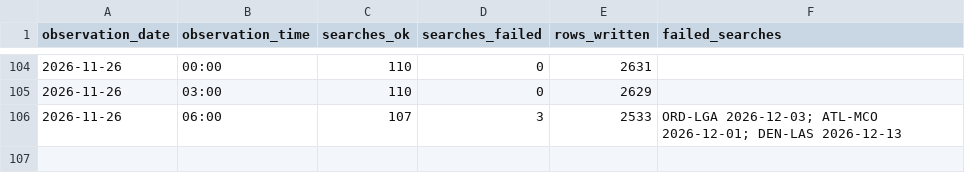
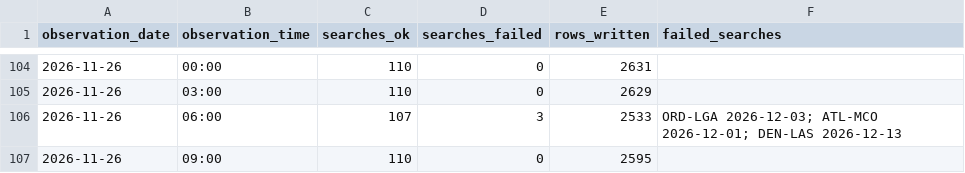
Before and after one commit to avaiwashita1/flight-price-tracker, a CSV file: data/run_log.csv, drawn as a sheet; only a part is shown, gaps mark what is left out; the diff names each change by its address in the sheet, - before the commit and + after, or states it on an @@ line.

Commit message:
Add observations 2026-11-26 17:13

```diff
--- a/data/run_log.csv
+++ b/data/run_log.csv
+row 107: 2026-11-26 | 09:00 | 110 | 0 | 2595
```
Also changed, not shown: 1 other file.
